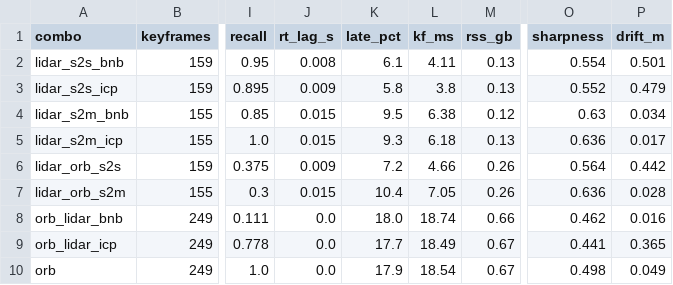
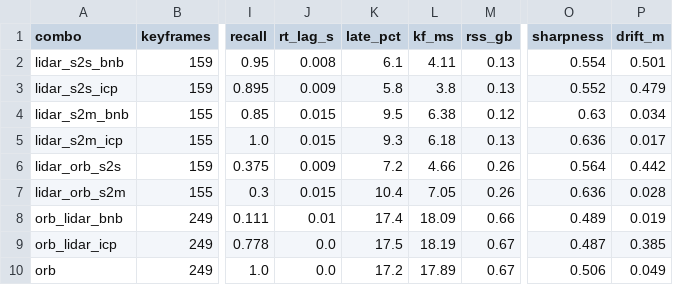
Before and after one commit to Kaushik-DIY/Modular_SLAM_Framework, a CSV file: thesis_outputs/thesis_20260621_145123/metrics_lab_hybrid_small.csv, drawn as a sheet; only a part is shown, gaps mark what is left out; the diff names each change by its address in the sheet, - before the commit and + after, or states it on an @@ line.

```diff
--- a/thesis_outputs/thesis_20260621_145123/metrics_lab_hybrid_small.csv
+++ b/thesis_outputs/thesis_20260621_145123/metrics_lab_hybrid_small.csv
-J8 (rt_lag_s): 0.0
+J8 (rt_lag_s): 0.01
-K8 (late_pct): 18.0
+K8 (late_pct): 17.4
-L8 (kf_ms): 18.74
+L8 (kf_ms): 18.09
-O8 (sharpness): 0.462
+O8 (sharpness): 0.489
-P8 (drift_m): 0.016
+P8 (drift_m): 0.019
-K9 (late_pct): 17.7
+K9 (late_pct): 17.5
-L9 (kf_ms): 18.49
+L9 (kf_ms): 18.19
-O9 (sharpness): 0.441
+O9 (sharpness): 0.487
-P9 (drift_m): 0.365
+P9 (drift_m): 0.385
-K10 (late_pct): 17.9
+K10 (late_pct): 17.2
-L10 (kf_ms): 18.54
+L10 (kf_ms): 17.89
-O10 (sharpness): 0.498
+O10 (sharpness): 0.506
```
Also changed, not shown: thesis_outputs/thesis_20260621_145123/lab_hybrid/orb_lidar_bnb/verifications.csv, thesis_outputs/thesis_20260621_145123/lab_hybrid/orb_lidar_icp/verifications.csv, 48 other files.
